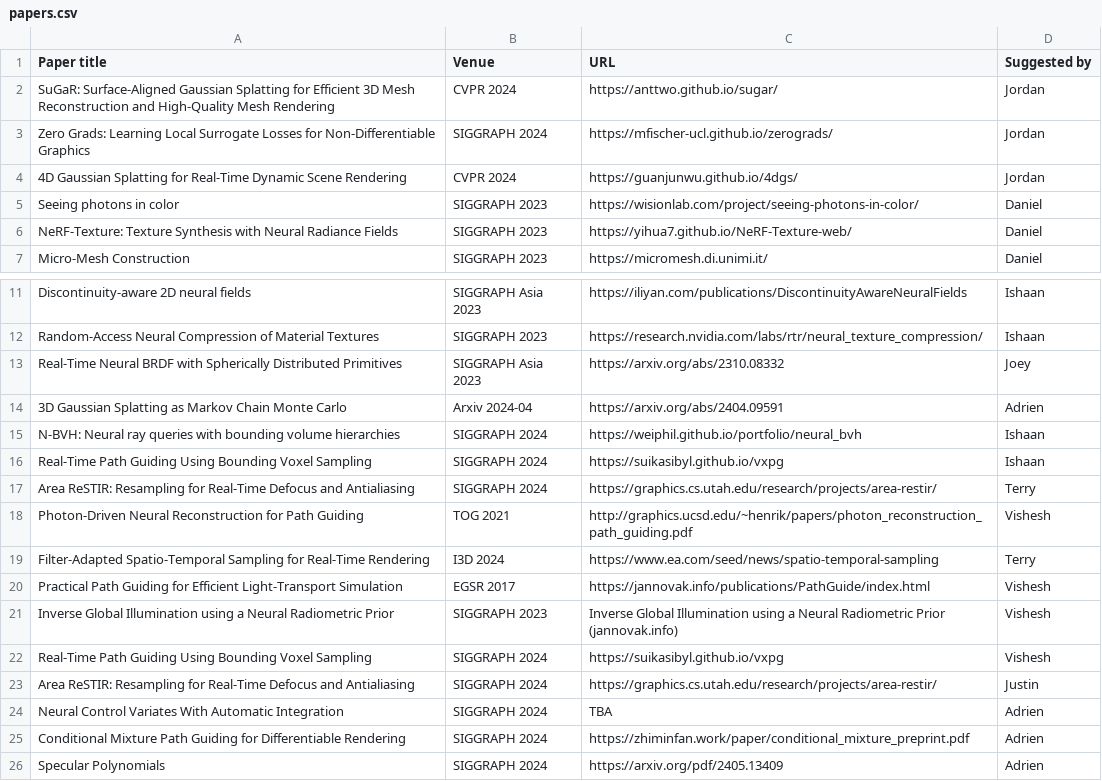
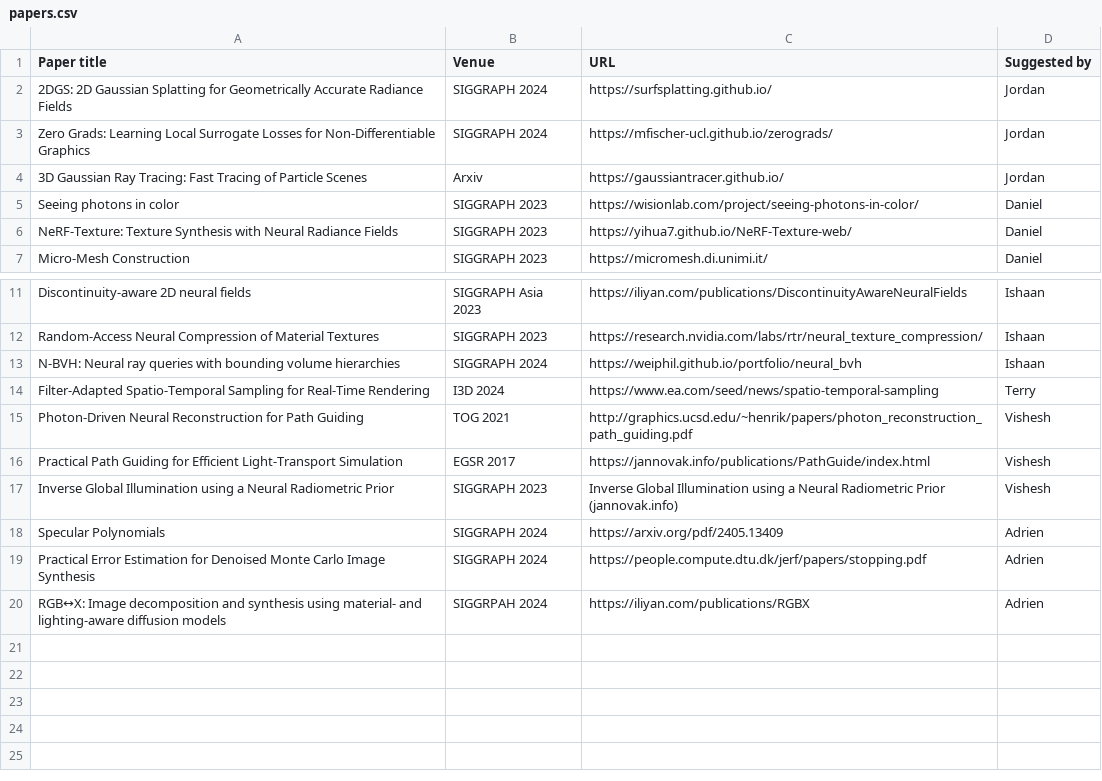
Before and after one commit to beltegeuse/reading-group-bot, a CSV file: scripts/papers.csv, drawn as a sheet; only a part is shown, gaps mark what is left out.

```diff
--- a/scripts/papers.csv
+++ b/scripts/papers.csv
@@ -1,5 +1,5 @@
 Paper title,Venue,URL,Suggested by
-SuGaR: Surface-Aligned Gaussian Splatting for Efficient 3D Mesh Reconstruction and High-Quality Mesh Rendering,CVPR 2024,https://anttwo.github.io/sugar/,Jordan
+2DGS: 2D Gaussian Splatting for Geometrically Accurate Radiance Fields ,SIGGRAPH 2024,https://surfsplatting.github.io/,Jordan
 Zero Grads: Learning Local Surrogate Losses for Non-Differentiable Graphics,SIGGRAPH 2024,https://mfischer-ucl.github.io/zerograds/,Jordan
-4D Gaussian Splatting for Real-Time Dynamic Scene Rendering,CVPR 2024,https://guanjunwu.github.io/4dgs/,Jordan
+3D Gaussian Ray Tracing: Fast Tracing of Particle Scenes,Arxiv,https://gaussiantracer.github.io/,Jordan
 Seeing photons in color,SIGGRAPH 2023,https://wisionlab.com/project/seeing-photons-in-color/,Daniel
@@ -12,15 +12,9 @@ Discontinuity-aware 2D neural fields,SIGGRAPH Asia 2023,https://iliyan.com/publi
 Random-Access Neural Compression of Material Textures,SIGGRAPH 2023,https://research.nvidia.com/labs/rtr/neural_texture_compression/,Ishaan
-Real-Time Neural BRDF with Spherically Distributed Primitives,SIGGRAPH Asia 2023,https://arxiv.org/abs/2310.08332,Joey
-3D Gaussian Splatting as Markov Chain Monte Carlo,Arxiv 2024-04,https://arxiv.org/abs/2404.09591,Adrien
 N-BVH: Neural ray queries with bounding volume hierarchies,SIGGRAPH 2024,https://weiphil.github.io/portfolio/neural_bvh,Ishaan
-Real-Time Path Guiding Using Bounding Voxel Sampling,SIGGRAPH 2024,https://suikasibyl.github.io/vxpg,Ishaan
-Area ReSTIR: Resampling for Real-Time Defocus and Antialiasing,SIGGRAPH 2024,https://graphics.cs.utah.edu/research/projects/area-restir/,Terry
+Filter-Adapted Spatio-Temporal Sampling for Real-Time Rendering,I3D 2024,https://www.ea.com/seed/news/spatio-temporal-sampling,Terry
 Photon-Driven Neural Reconstruction for Path Guiding,TOG 2021,http://graphics.ucsd.edu/~henrik/papers/photon_reconstruction_path_guiding.pdf,Vishesh
-Filter-Adapted Spatio-Temporal Sampling for Real-Time Rendering,I3D 2024,https://www.ea.com/seed/news/spatio-temporal-sampling,Terry
 Practical Path Guiding for Efficient Light-Transport Simulation,EGSR 2017,https://jannovak.info/publications/PathGuide/index.html,Vishesh
 Inverse Global Illumination using a Neural Radiometric Prior,SIGGRAPH 2023,Inverse Global Illumination using a Neural Radiometric Prior (jannovak.info),Vishesh
-Real-Time Path Guiding Using Bounding Voxel Sampling,SIGGRAPH 2024,https://suikasibyl.github.io/vxpg,Vishesh
-Area ReSTIR: Resampling for Real-Time Defocus and Antialiasing,SIGGRAPH 2024,https://graphics.cs.utah.edu/research/projects/area-restir/,Justin
-Neural Control Variates With Automatic Integration,SIGGRAPH 2024,TBA,Adrien
-Conditional Mixture Path Guiding for Differentiable Rendering,SIGGRAPH 2024,https://zhiminfan.work/paper/conditional_mixture_preprint.pdf,Adrien
 Specular Polynomials,SIGGRAPH 2024,https://arxiv.org/pdf/2405.13409,Adrien
+Practical Error Estimation for Denoised Monte Carlo Image Synthesis,SIGGRAPH 2024,https://people.compute.dtu.dk/jerf/papers/stopping.pdf,Adrien
+RGB↔X: Image decomposition and synthesis using material- and lighting-aware diffusion models,SIGGRPAH 2024,https://iliyan.com/publications/RGBX,Adrien
```
Also changed, not shown: 1 other file.
